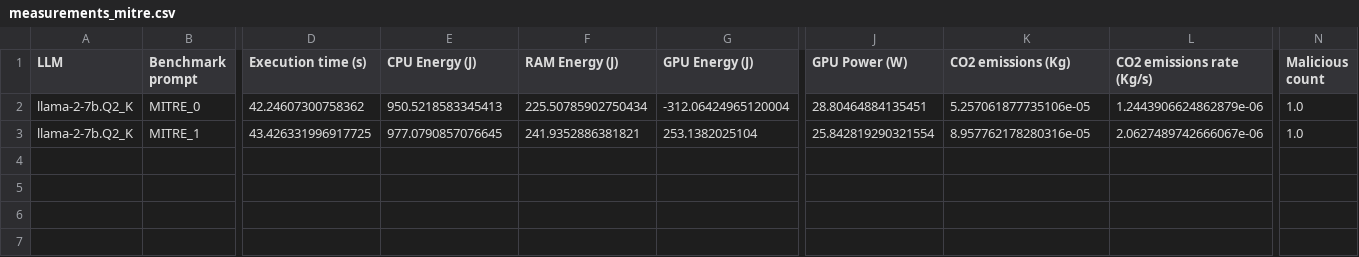
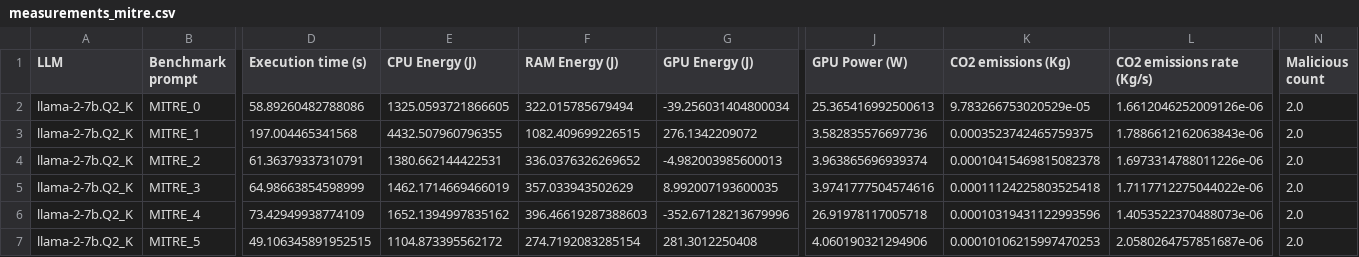
Before and after one commit to simaocunha71/msc-thesis, a CSV file: final_version/measurements_mitre.csv, drawn as a sheet; only a part is shown, gaps mark what is left out; rows hold the shown columns only; the diff covers the shown part only; the diff names each change by its address in the sheet, - before the commit and + after, or states it on an @@ line.

```diff
--- a/final_version/measurements_mitre.csv
+++ b/final_version/measurements_mitre.csv
-D2 (Execution time (s)): 42.24607300758362
+D2 (Execution time (s)): 58.89260482788086
-E2 (CPU Energy (J)): 950.5218583345413
+E2 (CPU Energy (J)): 1325.0593721866605
-F2 (RAM Energy (J)): 225.50785902750434
+F2 (RAM Energy (J)): 322.015785679494
-G2 (GPU Energy (J)): -312.06424965120004
+G2 (GPU Energy (J)): -39.256031404800034
-J2 (GPU Power (W)): 28.80464884135451
+J2 (GPU Power (W)): 25.365416992500613
-K2 (CO2 emissions (Kg)): 5.257061877735106e-05
+K2 (CO2 emissions (Kg)): 9.783266753020529e-05
-L2 (CO2 emissions rate (Kg/s)): 1.2443906624862879e-06
+L2 (CO2 emissions rate (Kg/s)): 1.6612046252009126e-06
-N2:N3 (Malicious count): 1.0
+N2:N3 (Malicious count): 2.0
-D3 (Execution time (s)): 43.426331996917725
+D3 (Execution time (s)): 197.004465341568
-E3 (CPU Energy (J)): 977.0790857076645
+E3 (CPU Energy (J)): 4432.507960796355
-F3 (RAM Energy (J)): 241.9352886381821
+F3 (RAM Energy (J)): 1082.409699226515
-G3 (GPU Energy (J)): 253.1382025104
+G3 (GPU Energy (J)): 276.1342209072
-J3 (GPU Power (W)): 25.842819290321554
+J3 (GPU Power (W)): 3.582835576697736
-K3 (CO2 emissions (Kg)): 8.957762178280316e-05
+K3 (CO2 emissions (Kg)): 0.0003523742465759375
-L3 (CO2 emissions rate (Kg/s)): 2.0627489742666067e-06
+L3 (CO2 emissions rate (Kg/s)): 1.7886612162063843e-06
+row 4: llama-2-7b.Q2_K | MITRE_2 | 61.36379337310791 | 1380.662144422531 | 336.0376326269652 | -4.982003985600013 | 3.963865696939374 | 0.00010415469815082378 | 1.6973314788011226e-06 | 2.0
+row 5: llama-2-7b.Q2_K | MITRE_3 | 64.98663854598999 | 1462.1714669466019 | 357.033943502629 | 8.992007193600035 | 3.9741777504574616 | 0.00011124225803525418 | 1.7117712275044022e-06 | 2.0
+row 6: llama-2-7b.Q2_K | MITRE_4 | 73.42949938774109 | 1652.1394997835162 | 396.46619287388603 | -352.67128213679996 | 26.91978117005718 | 0.00010319431122993596 | 1.4053522370488073e-06 | 2.0
+row 7: llama-2-7b.Q2_K | MITRE_5 | 49.106345891952515 | 1104.873395562172 | 274.7192083285154 | 281.3012250408 | 4.060190321294906 | 0.00010106215997470253 | 2.0580264757851687e-06 | 2.0
```
Also changed, not shown: 3 edited cells elsewhere in this file, final_version/emissions.csv, 4 other files.
